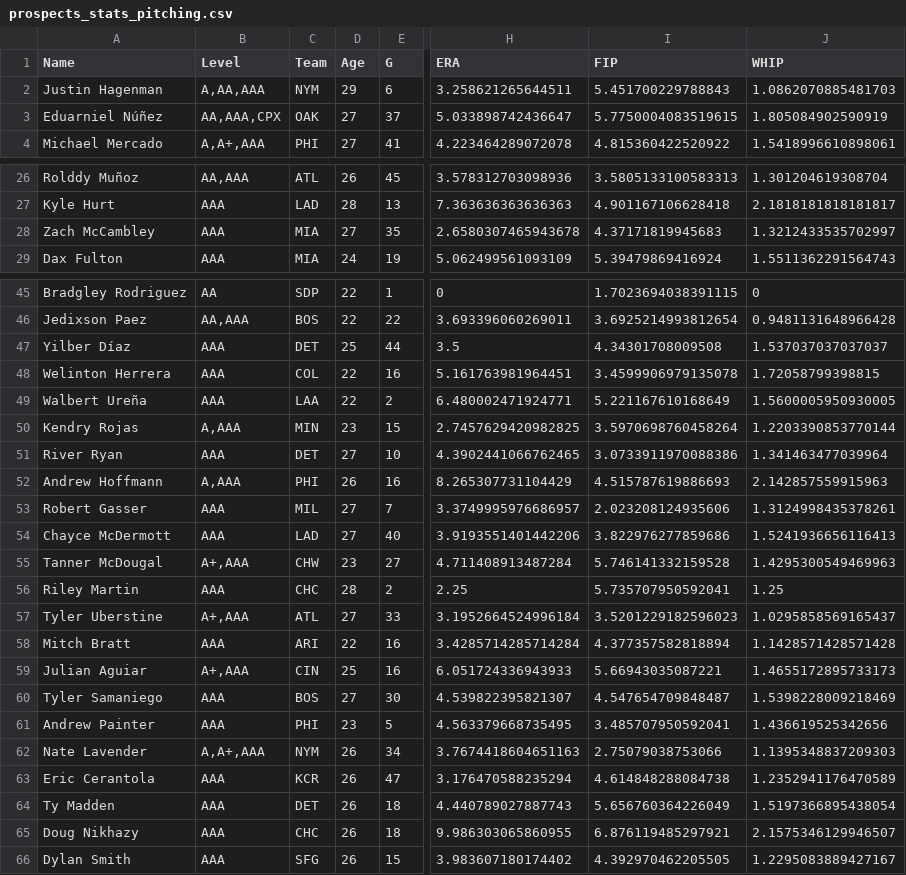
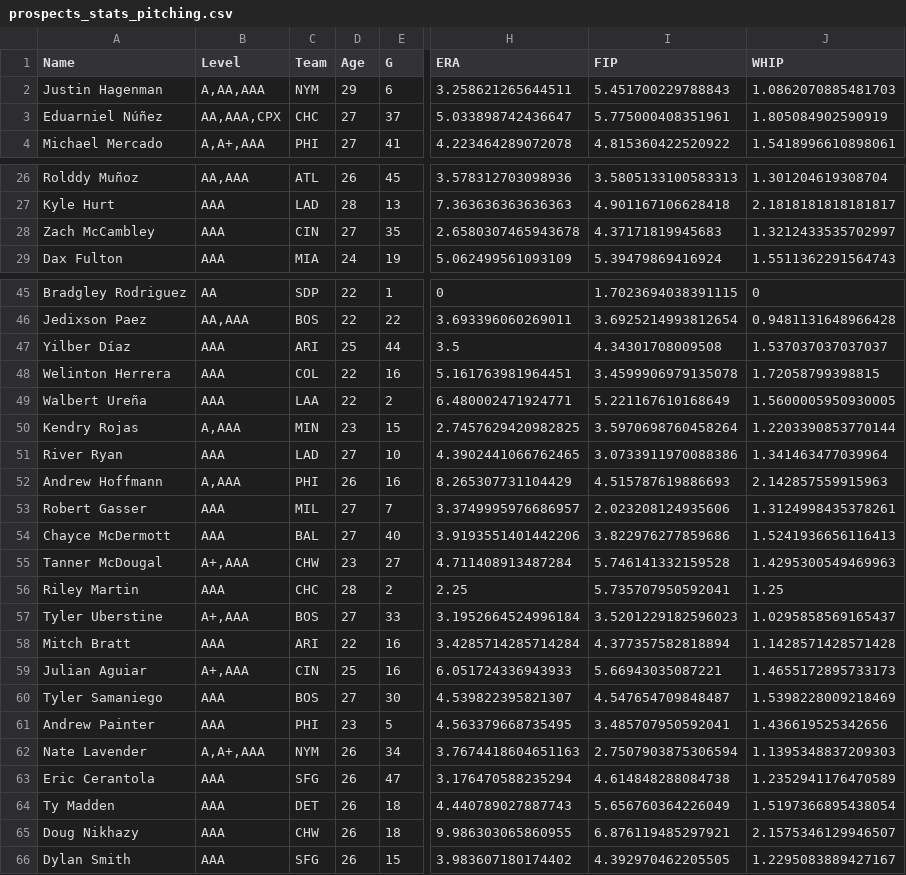
Before and after one commit to bkamisar/OttoneuAI, a CSV file: data/prospects_stats_pitching.csv, drawn as a sheet; only a part is shown, gaps mark what is left out; the diff covers the shown part only; the diff names each change by its address in the sheet, - before the commit and + after, or states it on an @@ line.

Commit message:
Auto-update prospect pitching stats 2026-11-02

```diff
--- a/data/prospects_stats_pitching.csv
+++ b/data/prospects_stats_pitching.csv
-C3 (Team): OAK
+C3 (Team): CHC
-I3 (FIP): 5.7750004083519615
+I3 (FIP): 5.775000408351961
-C28 (Team): MIA
+C28 (Team): CIN
-C47 (Team): DET
+C47 (Team): ARI
-C51 (Team): DET
+C51 (Team): LAD
-C54 (Team): LAD
+C54 (Team): BAL
-C57 (Team): ATL
+C57 (Team): BOS
-I62 (FIP): 2.75079038753066
+I62 (FIP): 2.7507903875306594
-C63 (Team): KCR
+C63 (Team): SFG
-C65 (Team): CHC
+C65 (Team): CHW
```
Also changed, not shown: 18 edited cells elsewhere in this file.
